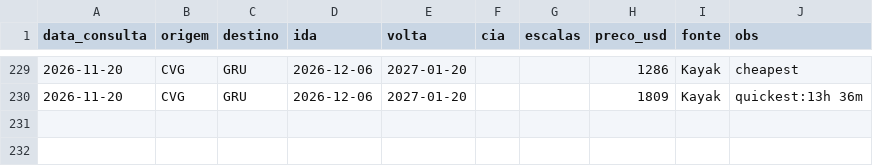
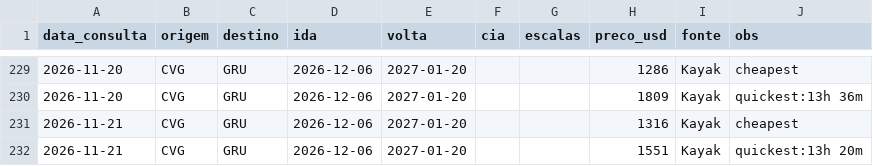
Before and after one commit to jraibusiness/kephra-system-v6, a CSV file: usa-comeback/03-voos/precos.csv, drawn as a sheet; only a part is shown, gaps mark what is left out; the diff names each change by its address in the sheet, - before the commit and + after, or states it on an @@ line.

```diff
--- a/usa-comeback/03-voos/precos.csv
+++ b/usa-comeback/03-voos/precos.csv
+row 231: 2026-11-21 | CVG | GRU | 2026-12-06 | 2027-01-20 |  |  | 1316 | Kayak | cheapest
+row 232: 2026-11-21 | CVG | GRU | 2026-12-06 | 2027-01-20 |  |  | 1551 | Kayak | quickest:13h 20m
```
Also changed, not shown: 1 other file.
